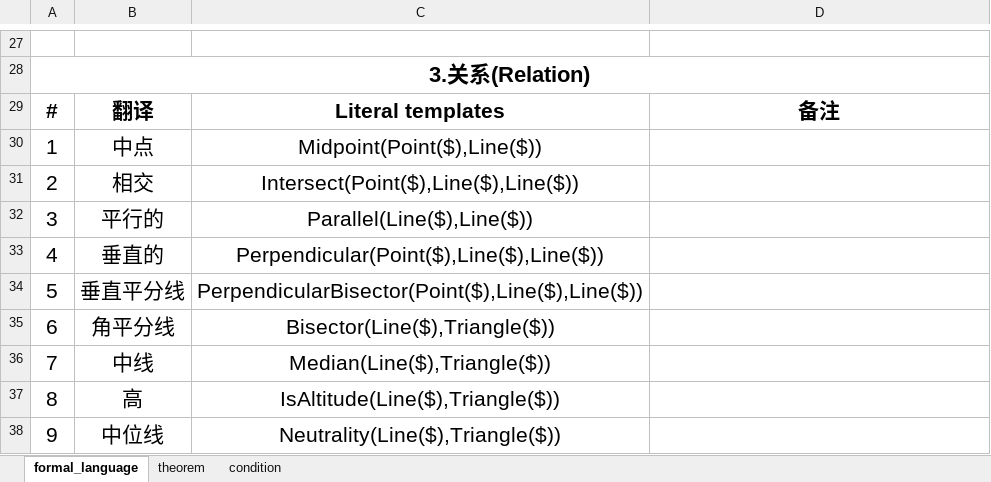
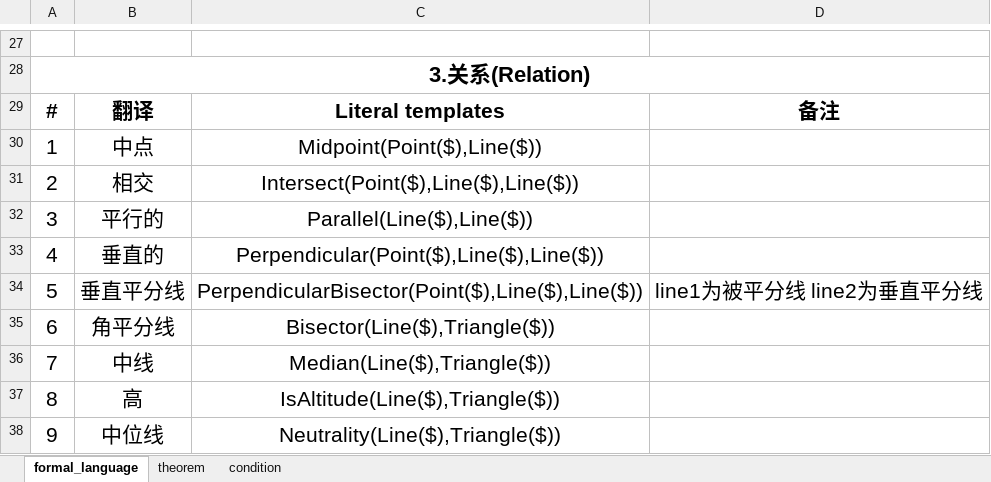
Before and after one commit to BitSecret/HyperGNet, an Excel workbook: GeoMechanical/doc/formal_language v1.0.xlsx, sheet formal_language, drawn as a sheet; only a part is shown, gaps mark what is left out; values as stored, in another font and other column widths than the file's, no borders; the diff names each change by its address in the sheet, - before the commit and + after, or states it on an @@ line.

```diff
--- a/GeoMechanical/doc/formal_language v1.0.xlsx (sheet formal_language)
+++ b/GeoMechanical/doc/formal_language v1.0.xlsx (sheet formal_language)
-D34: (empty)
+D34: line1为被平分线 line2为垂直平分线
```
Also changed, not shown: sheet theorem, 5 other files.
